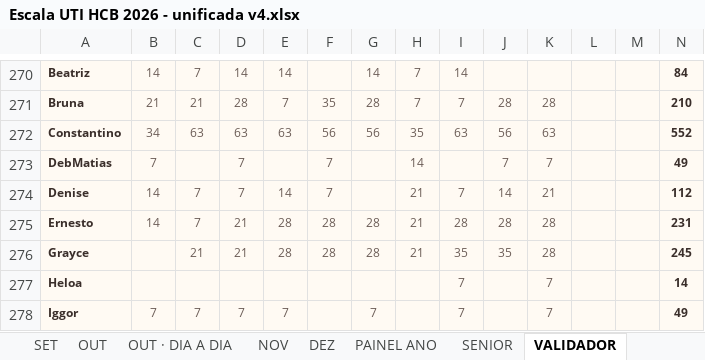
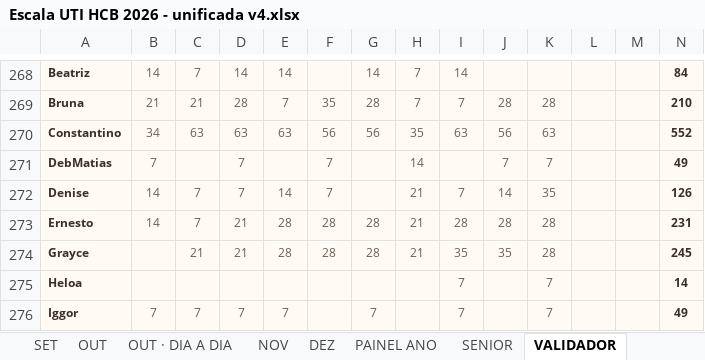
Before and after one commit to marcosgvs/colo-ritmo, an Excel workbook: docs/escala-tools/Escala UTI HCB 2026 - unificada v4.xlsx, sheet VALIDADOR, drawn as a sheet; only a part is shown, gaps mark what is left out; values as stored, in another font and other column widths than the file's, no borders; addresses are those after the commit; the diff covers the shown part only; the diff names each change by its address in the sheet, - before the commit and + after, or states it on an @@ line.

```diff
--- a/docs/escala-tools/Escala UTI HCB 2026 - unificada v4.xlsx (sheet VALIDADOR)
+++ b/docs/escala-tools/Escala UTI HCB 2026 - unificada v4.xlsx (sheet VALIDADOR)
-K272: 21
+K272: 35
-N272: 112
+N272: 126
```
Also changed, not shown: 2 removed rows and 23 edited cells elsewhere in this sheet, sheet CONVOCAÇÕES, sheet OUT, sheet CADASTRO, sheet LEIA-ME, 4 other files.
